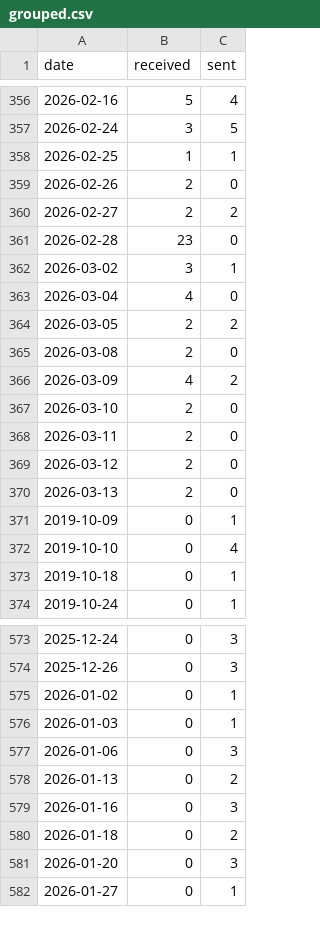
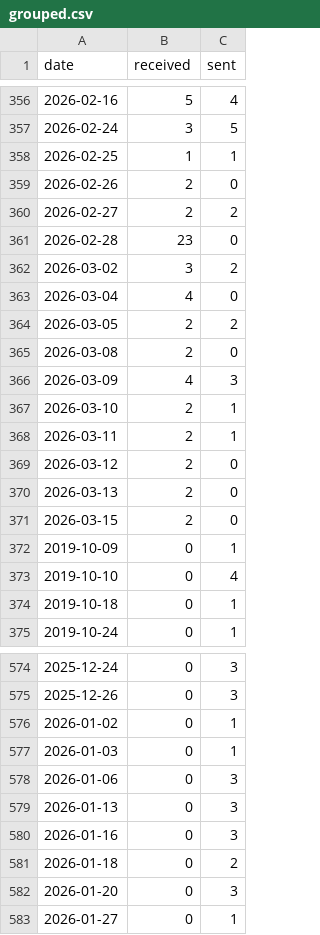
Before and after one commit to JiYouMCC/postcards, a CSV file: _data/grouped.csv, drawn as a sheet; only a part is shown, gaps mark what is left out.

```diff
--- a/_data/grouped.csv
+++ b/_data/grouped.csv
@@ -361,3 +361,3 @@ date,received,sent
 2026-02-28,23,0
-2026-03-02,3,1
+2026-03-02,3,2
 2026-03-04,4,0
@@ -365,7 +365,8 @@ date,received,sent
 2026-03-08,2,0
-2026-03-09,4,2
-2026-03-10,2,0
-2026-03-11,2,0
+2026-03-09,4,3
+2026-03-10,2,1
+2026-03-11,2,1
 2026-03-12,2,0
 2026-03-13,2,0
+2026-03-15,2,0
 2019-10-09,0,1
@@ -577,3 +578,3 @@ date,received,sent
 2026-01-06,0,3
-2026-01-13,0,2
+2026-01-13,0,3
 2026-01-16,0,3
```
Also changed, not shown: _data/received.csv, _data/sent.csv, 10 other files.
